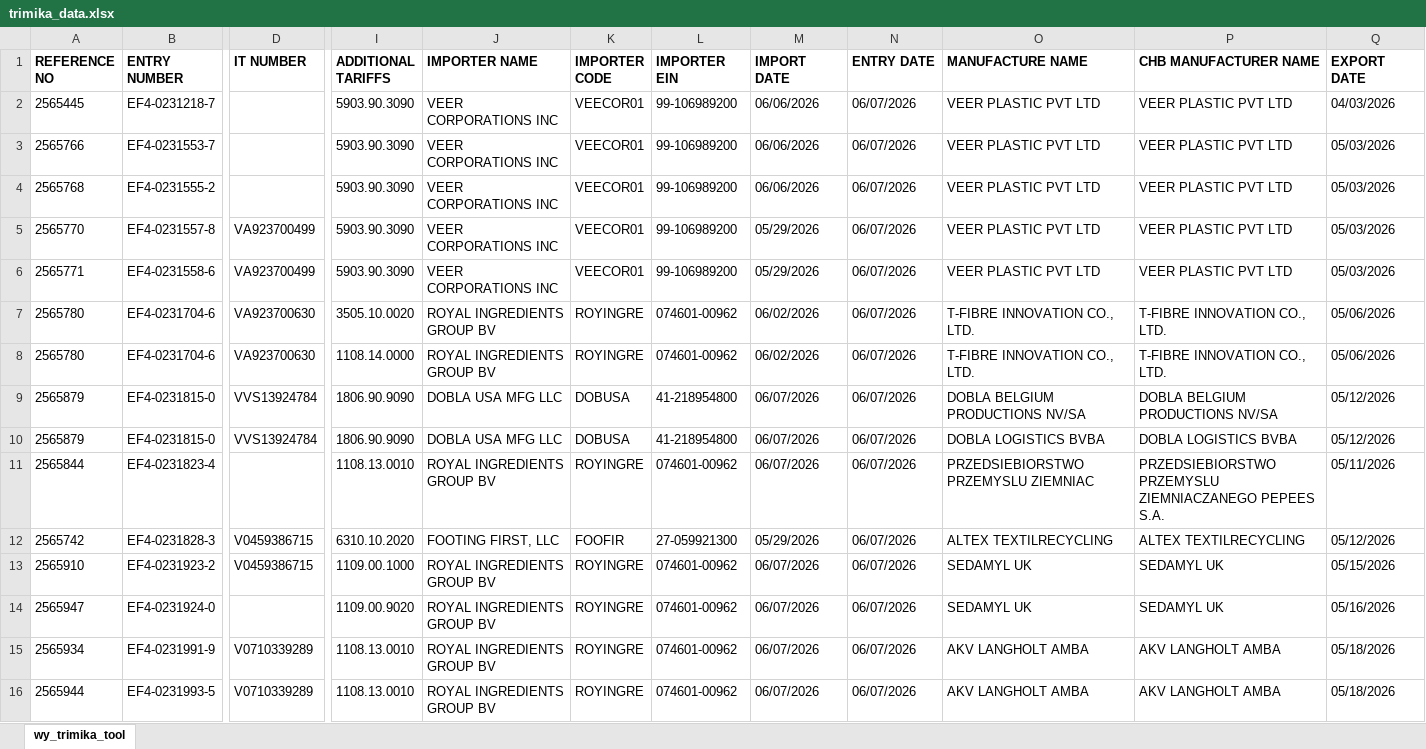
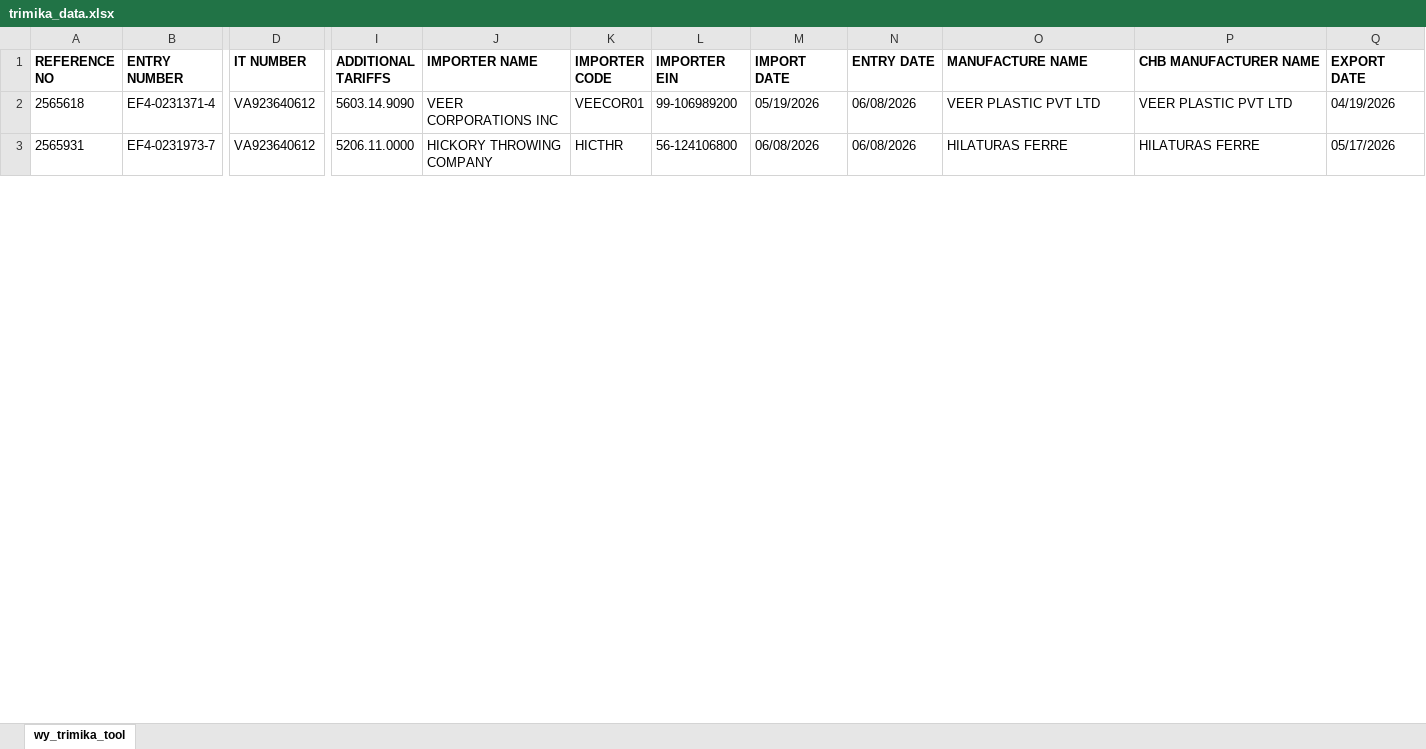
Before and after one commit to iffinc-ga/hts_search_tool, an Excel workbook: trimika_data.xlsx, sheet wy_trimika_tool, drawn as a sheet; only a part is shown, gaps mark what is left out; values as stored, in another font and other column widths than the file's, no borders; removed rows and columns are numbered as before the commit, all else as after; rows hold the shown columns only; the diff covers the shown part only; the diff names each change by its address in the sheet, - before the commit and + after, or states it on an @@ line.

Commit message:
Auto-update trimika_data.xlsx

```diff
--- a/trimika_data.xlsx (sheet wy_trimika_tool)
+++ b/trimika_data.xlsx (sheet wy_trimika_tool)
-row 2: 2565445 | EF4-0231218-7 |  | 5903.90.3090 | VEER CORPORATIONS INC | VEECOR01 | 99-106989200 | 06/06/2026 | 06/07/2026 | VEER PLASTIC PVT LTD | VEER PLASTIC PVT LTD | 04/03/2026
-row 3: 2565766 | EF4-0231553-7 |  | 5903.90.3090 | VEER CORPORATIONS INC | VEECOR01 | 99-106989200 | 06/06/2026 | 06/07/2026 | VEER PLASTIC PVT LTD | VEER PLASTIC PVT LTD | 05/03/2026
-row 4: 2565768 | EF4-0231555-2 |  | 5903.90.3090 | VEER CORPORATIONS INC | VEECOR01 | 99-106989200 | 06/06/2026 | 06/07/2026 | VEER PLASTIC PVT LTD | VEER PLASTIC PVT LTD | 05/03/2026
-A2 (REFERENCE NO): 2565770
+A2 (REFERENCE NO): 2565618
-B2 (ENTRY NUMBER): EF4-0231557-8
+B2 (ENTRY NUMBER): EF4-0231371-4
-D2 (IT NUMBER): VA923700499
+D2 (IT NUMBER): VA923640612
-I2 (ADDITIONAL TARIFFS): 5903.90.3090
+I2 (ADDITIONAL TARIFFS): 5603.14.9090
-M2 (IMPORT DATE): 05/29/2026
+M2 (IMPORT DATE): 05/19/2026
-N2 (ENTRY DATE): 06/07/2026
+N2 (ENTRY DATE): 06/08/2026
-Q2 (EXPORT DATE): 05/03/2026
+Q2 (EXPORT DATE): 04/19/2026
-row 6: 2565771 | EF4-0231558-6 | VA923700499 | 5903.90.3090 | VEER CORPORATIONS INC | VEECOR01 | 99-106989200 | 05/29/2026 | 06/07/2026 | VEER PLASTIC PVT LTD | VEER PLASTIC PVT LTD | 05/03/2026
-row 7: 2565780 | EF4-0231704-6 | VA923700630 | 3505.10.0020 | ROYAL INGREDIENTS GROUP BV | ROYINGRE | 074601-00962 | 06/02/2026 | 06/07/2026 | T-FIBRE INNOVATION CO., LTD. | T-FIBRE INNOVATION CO., LTD. | 05/06/2026
-row 8: 2565780 | EF4-0231704-6 | VA923700630 | 1108.14.0000 | ROYAL INGREDIENTS GROUP BV | ROYINGRE | 074601-00962 | 06/02/2026 | 06/07/2026 | T-FIBRE INNOVATION CO., LTD. | T-FIBRE INNOVATION CO., LTD. | 05/06/2026
-row 9: 2565879 | EF4-0231815-0 | VVS13924784 | 1806.90.9090 | DOBLA USA MFG LLC | DOBUSA | 41-218954800 | 06/07/2026 | 06/07/2026 | DOBLA BELGIUM PRODUCTIONS NV/SA | DOBLA BELGIUM PRODUCTIONS NV/SA | 05/12/2026
-row 10: 2565879 | EF4-0231815-0 | VVS13924784 | 1806.90.9090 | DOBLA USA MFG LLC | DOBUSA | 41-218954800 | 06/07/2026 | 06/07/2026 | DOBLA LOGISTICS BVBA | DOBLA LOGISTICS BVBA | 05/12/2026
-row 11: 2565844 | EF4-0231823-4 |  | 1108.13.0010 | ROYAL INGREDIENTS GROUP BV | ROYINGRE | 074601-00962 | 06/07/2026 | 06/07/2026 | PRZEDSIEBIORSTWO PRZEMYSLU ZIEMNIAC | PRZEDSIEBIORSTWO PRZEMYSLU ZIEMNIACZANEGO PEPEES S.A. | 05/11/2026
-row 12: 2565742 | EF4-0231828-3 | V0459386715 | 6310.10.2020 | FOOTING FIRST, LLC | FOOFIR | 27-059921300 | 05/29/2026 | 06/07/2026 | ALTEX TEXTILRECYCLING | ALTEX TEXTILRECYCLING | 05/12/2026
-A3 (REFERENCE NO): 2565910
+A3 (REFERENCE NO): 2565931
-B3 (ENTRY NUMBER): EF4-0231923-2
+B3 (ENTRY NUMBER): EF4-0231973-7
-D3 (IT NUMBER): V0459386715
+D3 (IT NUMBER): VA923640612
-I3 (ADDITIONAL TARIFFS): 1109.00.1000
+I3 (ADDITIONAL TARIFFS): 5206.11.0000
-J3 (IMPORTER NAME): ROYAL INGREDIENTS GROUP BV
+J3 (IMPORTER NAME): HICKORY THROWING COMPANY
-K3 (IMPORTER CODE): ROYINGRE
+K3 (IMPORTER CODE): HICTHR
-L3 (IMPORTER EIN): 074601-00962
+L3 (IMPORTER EIN): 56-124106800
-M3 (IMPORT DATE): 06/07/2026
+M3 (IMPORT DATE): 06/08/2026
-N3 (ENTRY DATE): 06/07/2026
+N3 (ENTRY DATE): 06/08/2026
-O3 (MANUFACTURE NAME): SEDAMYL UK
+O3 (MANUFACTURE NAME): HILATURAS FERRE
-P3 (CHB MANUFACTURER NAME): SEDAMYL UK
+P3 (CHB MANUFACTURER NAME): HILATURAS FERRE
-Q3 (EXPORT DATE): 05/15/2026
+Q3 (EXPORT DATE): 05/17/2026
-row 14: 2565947 | EF4-0231924-0 |  | 1109.00.9020 | ROYAL INGREDIENTS GROUP BV | ROYINGRE | 074601-00962 | 06/07/2026 | 06/07/2026 | SEDAMYL UK | SEDAMYL UK | 05/16/2026
-row 15: 2565934 | EF4-0231991-9 | V0710339289 | 1108.13.0010 | ROYAL INGREDIENTS GROUP BV | ROYINGRE | 074601-00962 | 06/07/2026 | 06/07/2026 | AKV LANGHOLT AMBA | AKV LANGHOLT AMBA | 05/18/2026
-row 16: 2565944 | EF4-0231993-5 | V0710339289 | 1108.13.0010 | ROYAL INGREDIENTS GROUP BV | ROYINGRE | 074601-00962 | 06/07/2026 | 06/07/2026 | AKV LANGHOLT AMBA | AKV LANGHOLT AMBA | 05/18/2026
```
Also changed, not shown: 18 added rows, 5 removed rows and 11 edited cells elsewhere in this sheet.
